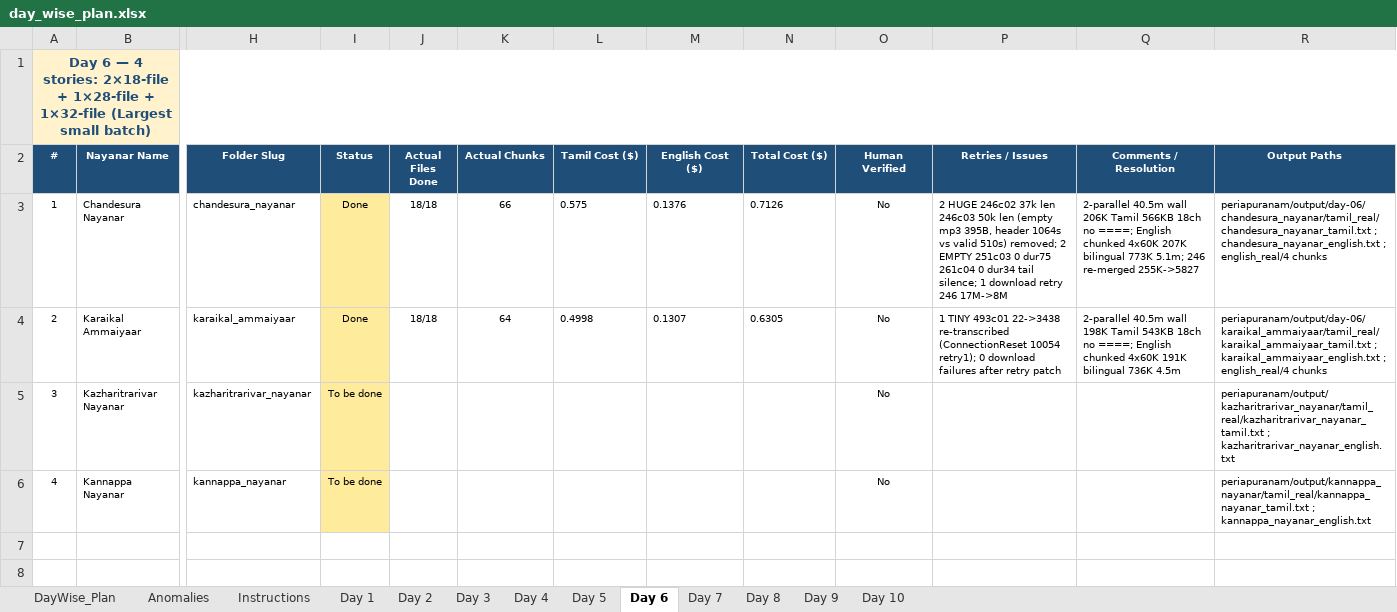
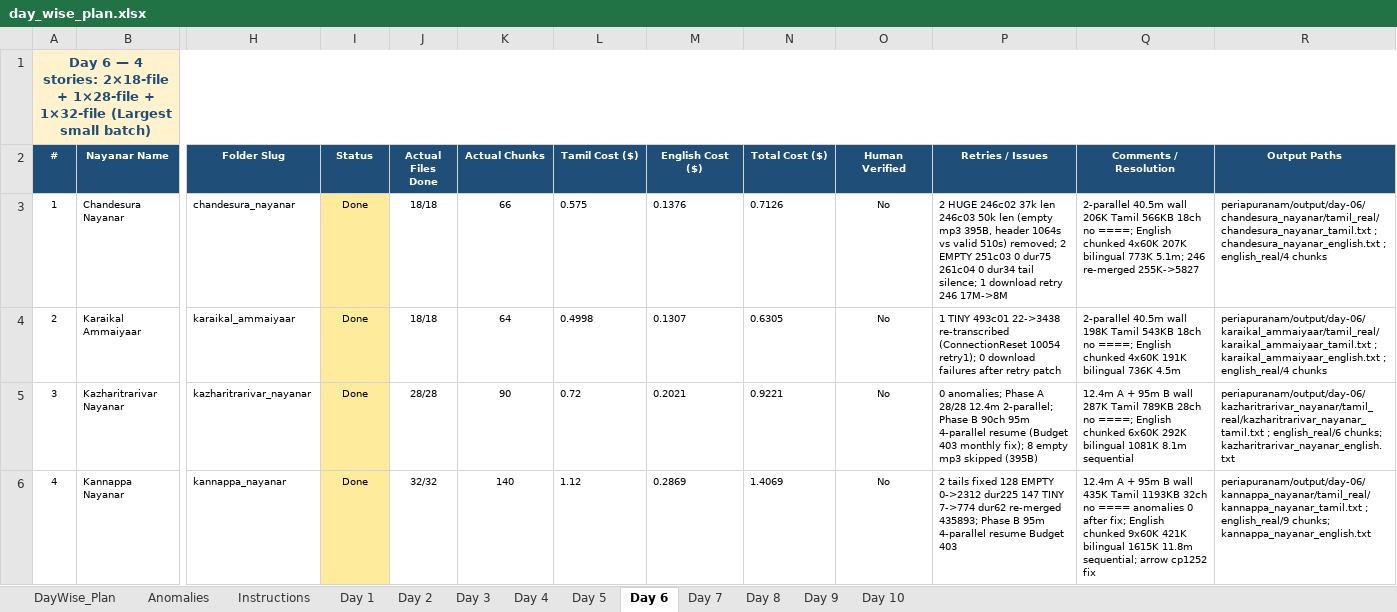
Before and after one commit to srirambm-ysa/nalvar.in, an Excel workbook: periapuranam/day_wise_plan.xlsx, sheet Day 6, drawn as a sheet; only a part is shown, gaps mark what is left out; values as stored, in another font and other column widths than the file's, no borders; the diff names each change by its address in the sheet, - before the commit and + after, or states it on an @@ line.

Commit message:
fix(periapuranam): Day6 tracker Day 6 sheet Kazhar 28/28 90ch + Kannappa 32/32 140ch Done — fix To be done, align DayWise_Plan 3.67

```diff
--- a/periapuranam/day_wise_plan.xlsx (sheet Day 6)
+++ b/periapuranam/day_wise_plan.xlsx (sheet Day 6)
-I5:I6 (Status): To be done
+I5:I6 (Status): Done
-J5 (Actual Files Done): (empty)
+J5 (Actual Files Done): 28/28
-K5 (Actual Chunks): (empty)
+K5 (Actual Chunks): 90
-L5 (Tamil Cost ($)): (empty)
+L5 (Tamil Cost ($)): 0.72
-M5 (English Cost ($)): (empty)
+M5 (English Cost ($)): 0.2021
-N5 (Total Cost ($)): (empty)
+N5 (Total Cost ($)): 0.9221
-P5 (Retries / Issues): (empty)
+P5 (Retries / Issues): 0 anomalies; Phase A 28/28 12.4m 2-parallel; Phase B 90ch 95m 4-parallel resume (Budget 403 monthly fix); 8 empty mp3 skipped (395B)
-Q5 (Comments / Resolution): (empty)
+Q5 (Comments / Resolution): 12.4m A + 95m B wall 287K Tamil 789KB 28ch no ====; English chunked 6x60K 292K bilingual 1081K 8.1m sequential
-R5 (Output Paths): periapuranam/output/kazharitrarivar_nayanar/tamil_real/kazharitrarivar_nayanar_tamil.txt ; kazharitrarivar_nayanar_english.txt
+R5 (Output Paths): periapuranam/output/day-06/kazharitrarivar_nayanar/tamil_real/kazharitrarivar_nayanar_tamil.txt ; english_real/6 chunks; kazharitrarivar_nayanar_english.txt
-J6 (Actual Files Done): (empty)
+J6 (Actual Files Done): 32/32
-K6 (Actual Chunks): (empty)
+K6 (Actual Chunks): 140
-L6 (Tamil Cost ($)): (empty)
+L6 (Tamil Cost ($)): 1.12
-M6 (English Cost ($)): (empty)
+M6 (English Cost ($)): 0.2869
-N6 (Total Cost ($)): (empty)
+N6 (Total Cost ($)): 1.4069
-P6 (Retries / Issues): (empty)
+P6 (Retries / Issues): 2 tails fixed 128 EMPTY 0->2312 dur225 147 TINY 7->774 dur62 re-merged 435893; Phase B 95m 4-parallel resume Budget 403
-Q6 (Comments / Resolution): (empty)
+Q6 (Comments / Resolution): 12.4m A + 95m B wall 435K Tamil 1193KB 32ch no ==== anomalies 0 after fix; English chunked 9x60K 421K bilingual 1615K 11.8m sequential; arrow cp1252 fix
-R6 (Output Paths): periapuranam/output/kannappa_nayanar/tamil_real/kannappa_nayanar_tamil.txt ; kannappa_nayanar_english.txt
+R6 (Output Paths): periapuranam/output/day-06/kannappa_nayanar/tamil_real/kannappa_nayanar_tamil.txt ; english_real/9 chunks; kannappa_nayanar_english.txt
```
Also changed, not shown: sheet DayWise_Plan.
